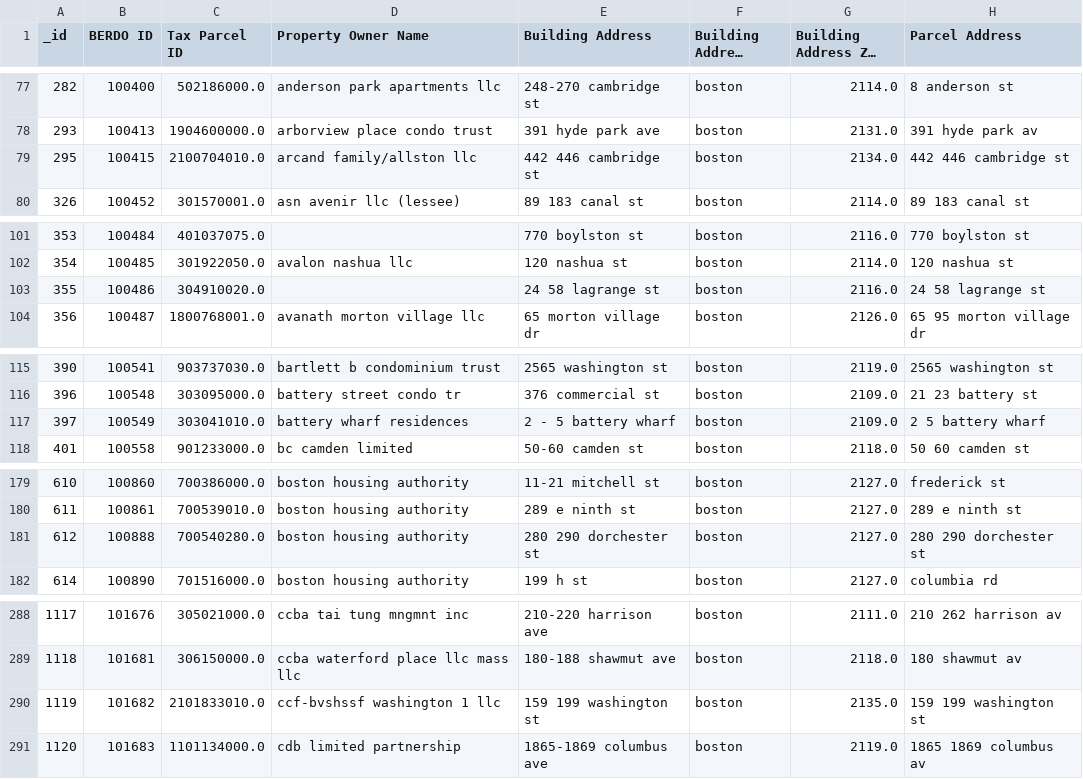
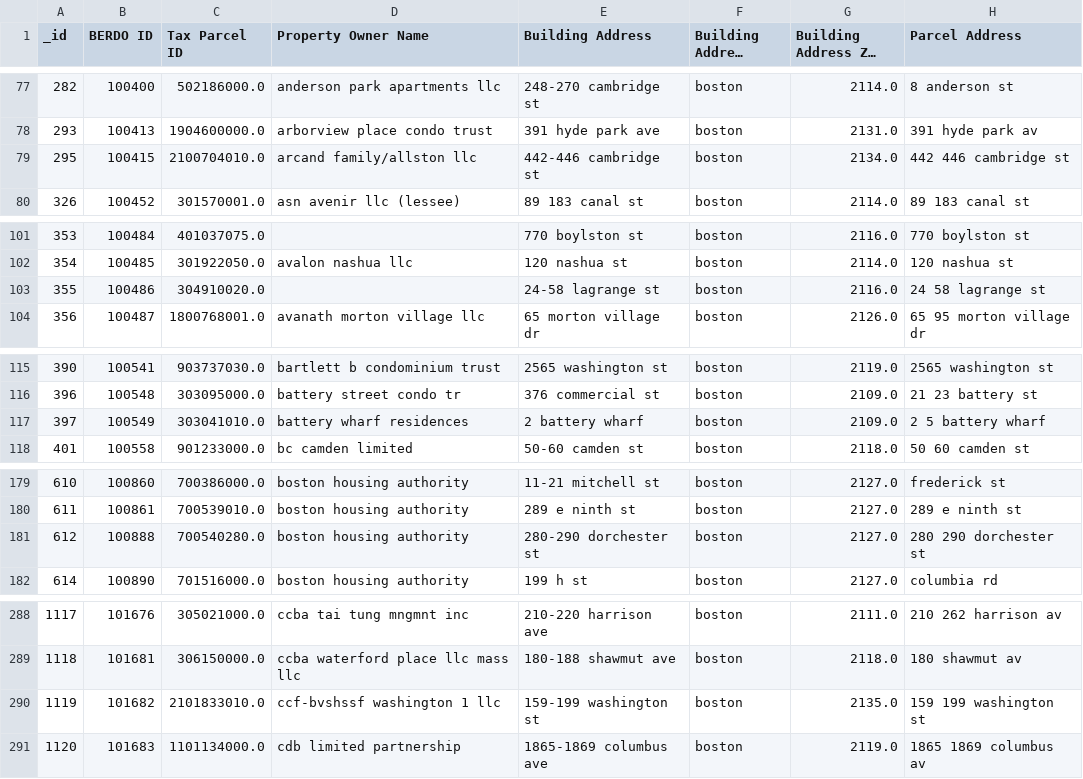
Before and after one commit to robert-f-donohue/doe-SBIR-research, a CSV file: data-files/berdo_data_files/exploratory-analysis-results/cross_referenced_clustered_data.csv, drawn as a sheet; only a part is shown, gaps mark what is left out; long unchanged cells end in …; the diff covers the shown part only; the diff names each change by its address in the sheet, - before the commit and + after, or states it on an @@ line.

```diff
--- a/data-files/berdo_data_files/exploratory-analysis-results/cross_referenced_clustered_data.csv
+++ b/data-files/berdo_data_files/exploratory-analysis-results/cross_referenced_clustered_data.csv
-E79 (Building Address): 442 446 cambridge st
+E79 (Building Address): 442-446 cambridge st
-E103 (Building Address): 24 58 lagrange st
+E103 (Building Address): 24-58 lagrange st
-E117 (Building Address): 2 - 5 battery wharf
+E117 (Building Address): 2 battery wharf
-E181 (Building Address): 280 290 dorchester st
+E181 (Building Address): 280-290 dorchester st
-E290 (Building Address): 159 199 washington st
+E290 (Building Address): 159-199 washington st
```
Also changed, not shown: 33 edited cells elsewhere in this file, data-files/berdo_data_files/exploratory-analysis-results/complex_centroids_8_clusters.csv, 2 other files.
